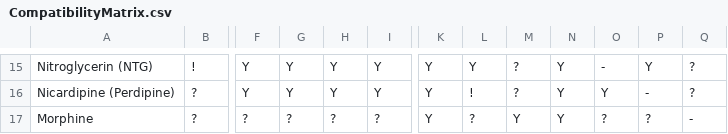
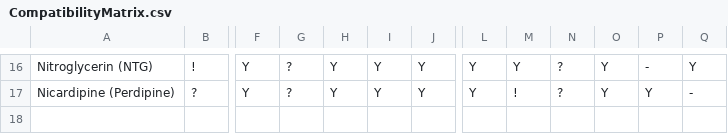
Before and after one commit to Brritany/ICIV, a CSV file: data/CompatibilityMatrix.csv, drawn as a sheet; only a part is shown, gaps mark what is left out; removed rows and columns are numbered as before the commit, all else as after; rows hold the shown columns only; the diff covers the shown part only; the diff names each change by its address in the sheet, - before the commit and + after, or states it on an @@ line.

```diff
--- a/data/CompatibilityMatrix.csv
+++ b/data/CompatibilityMatrix.csv
+column J, rows 16-17: Y | Y
-column K, rows 15-16: Y | Y
-G16:G17: Y
+G16:G17: ?
-M16: ?
+M16: Y
-N16:N17: Y
+N16:N17: ?
-O16: -
+O16: Y
-P16: Y
+P16: -
-Q16: ?
+Q16: Y
-L17: !
+L17: Y
-M17: ?
+M17: !
-P17: -
+P17: Y
-Q17: ?
+Q17: -
-row 17: Morphine | ? | ? | ? | ? | ? | Y | ? | Y | Y | ? | ? | -
```
Also changed, not shown: 2 added rows, 1 removed row and 60 edited cells elsewhere in this file, 6 other files.
